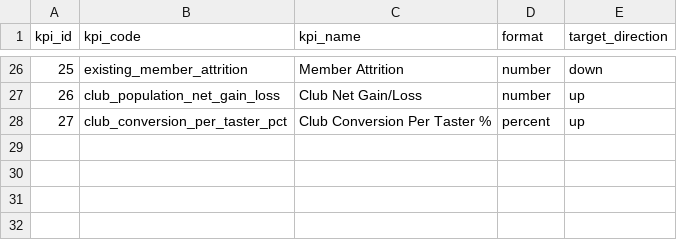
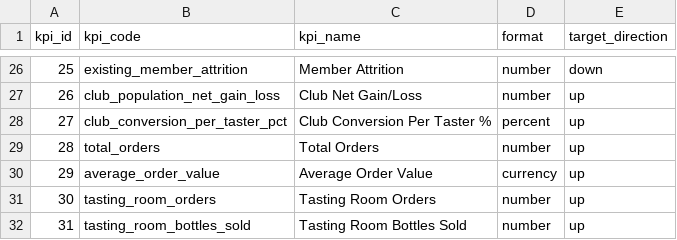
Before and after one commit to natewesty/cronFlow, a CSV file: models/seeds/dim_kpi.csv, drawn as a sheet; only a part is shown, gaps mark what is left out; the diff names each change by its address in the sheet, - before the commit and + after, or states it on an @@ line.

Commit message:
Updating tables to accurately define new KPI metrics

```diff
--- a/models/seeds/dim_kpi.csv
+++ b/models/seeds/dim_kpi.csv
+row 29: 28 | total_orders | Total Orders | number | up
+row 30: 29 | average_order_value | Average Order Value | currency | up
+row 31: 30 | tasting_room_orders | Tasting Room Orders | number | up
+row 32: 31 | tasting_room_bottles_sold | Tasting Room Bottles Sold | number | up
```
Also changed, not shown: 3 other files.
